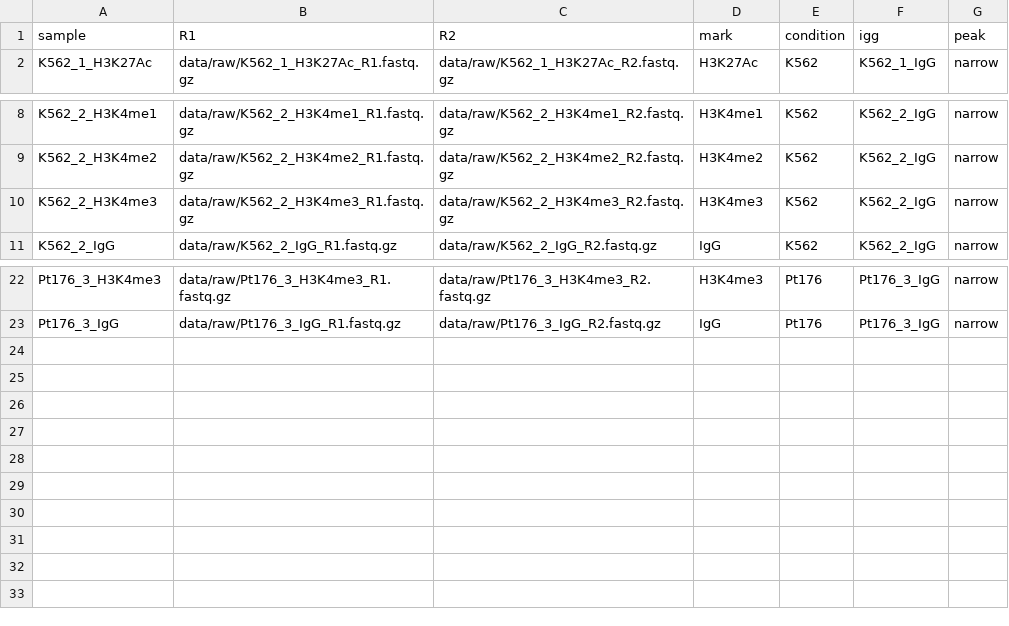
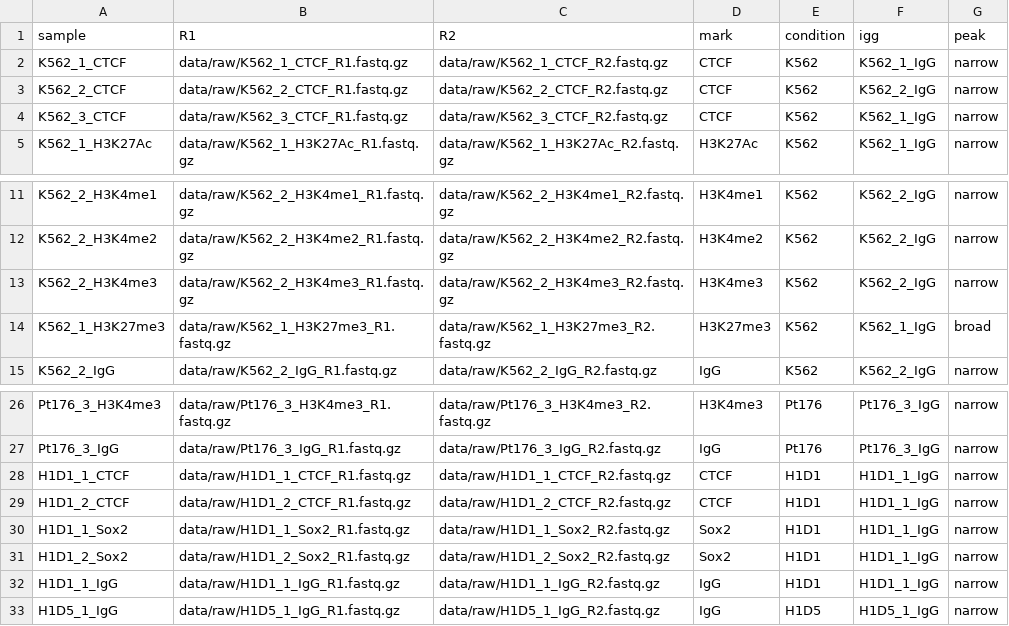
Before and after one commit to maxsonBraunLab/gopeaks-compare, a TSV file: samplesheet.tsv, drawn as a sheet; only a part is shown, gaps mark what is left out; the diff names each change by its address in the sheet, - before the commit and + after, or states it on an @@ line.

```diff
--- a/samplesheet.tsv
+++ b/samplesheet.tsv
+row 2: K562_1_CTCF | data/raw/K562_1_CTCF_R1.fastq.gz | data/raw/K562_1_CTCF_R2.fastq.gz | CTCF | K562 | K562_1_IgG | narrow
+row 3: K562_2_CTCF | data/raw/K562_2_CTCF_R1.fastq.gz | data/raw/K562_2_CTCF_R2.fastq.gz | CTCF | K562 | K562_2_IgG | narrow
+row 4: K562_3_CTCF | data/raw/K562_3_CTCF_R1.fastq.gz | data/raw/K562_3_CTCF_R2.fastq.gz | CTCF | K562 | K562_1_IgG | narrow
+row 14: K562_1_H3K27me3 | data/raw/K562_1_H3K27me3_R1.fastq.gz | data/raw/K562_1_H3K27me3_R2.fastq.gz | H3K27me3 | K562 | K562_1_IgG | broad
+row 28: H1D1_1_CTCF | data/raw/H1D1_1_CTCF_R1.fastq.gz | data/raw/H1D1_1_CTCF_R2.fastq.gz | CTCF | H1D1 | H1D1_1_IgG | narrow
+row 29: H1D1_2_CTCF | data/raw/H1D1_2_CTCF_R1.fastq.gz | data/raw/H1D1_2_CTCF_R2.fastq.gz | CTCF | H1D1 | H1D1_1_IgG | narrow
+row 30: H1D1_1_Sox2 | data/raw/H1D1_1_Sox2_R1.fastq.gz | data/raw/H1D1_1_Sox2_R2.fastq.gz | Sox2 | H1D1 | H1D1_1_IgG | narrow
+row 31: H1D1_2_Sox2 | data/raw/H1D1_2_Sox2_R1.fastq.gz | data/raw/H1D1_2_Sox2_R2.fastq.gz | Sox2 | H1D1 | H1D1_1_IgG | narrow
+row 32: H1D1_1_IgG | data/raw/H1D1_1_IgG_R1.fastq.gz | data/raw/H1D1_1_IgG_R2.fastq.gz | IgG | H1D1 | H1D1_1_IgG | narrow
+row 33: H1D5_1_IgG | data/raw/H1D5_1_IgG_R1.fastq.gz | data/raw/H1D5_1_IgG_R2.fastq.gz | IgG | H1D5 | H1D5_1_IgG | narrow
```
Also changed, not shown: 17 other files.
